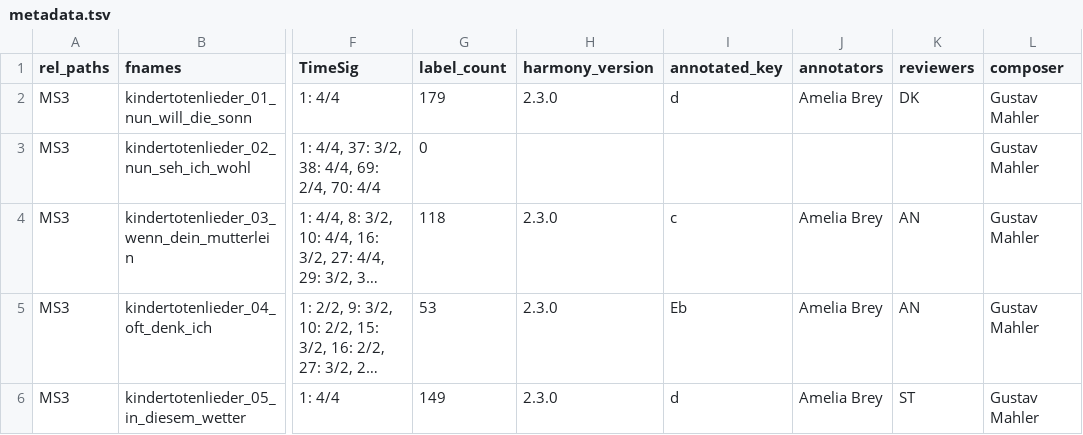
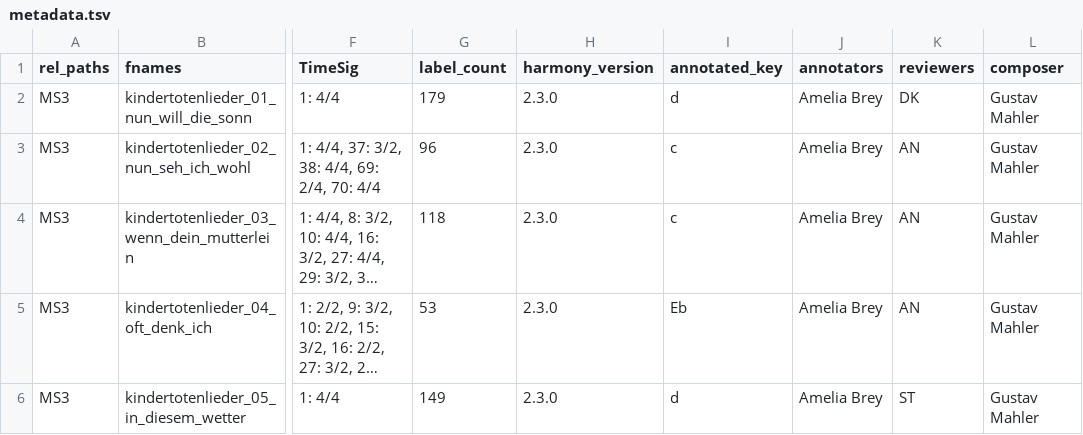
Before and after one commit to DCMLab/mahler_kindertotenlieder, a TSV file: metadata.tsv, drawn as a sheet; only a part is shown, gaps mark what is left out; long unchanged cells end in …; the diff names each change by its address in the sheet, - before the commit and + after, or states it on an @@ line.

```diff
--- a/metadata.tsv
+++ b/metadata.tsv
-G3 (label_count): 0
+G3 (label_count): 96
-H3 (harmony_version): (empty)
+H3 (harmony_version): 2.3.0
-I3 (annotated_key): (empty)
+I3 (annotated_key): c
-J3 (annotators): (empty)
+J3 (annotators): Amelia Brey
-K3 (reviewers): (empty)
+K3 (reviewers): AN
```
Also changed, not shown: notes/kindertotenlieder_02_nun_seh_ich_wohl.tsv, 2 other files.
